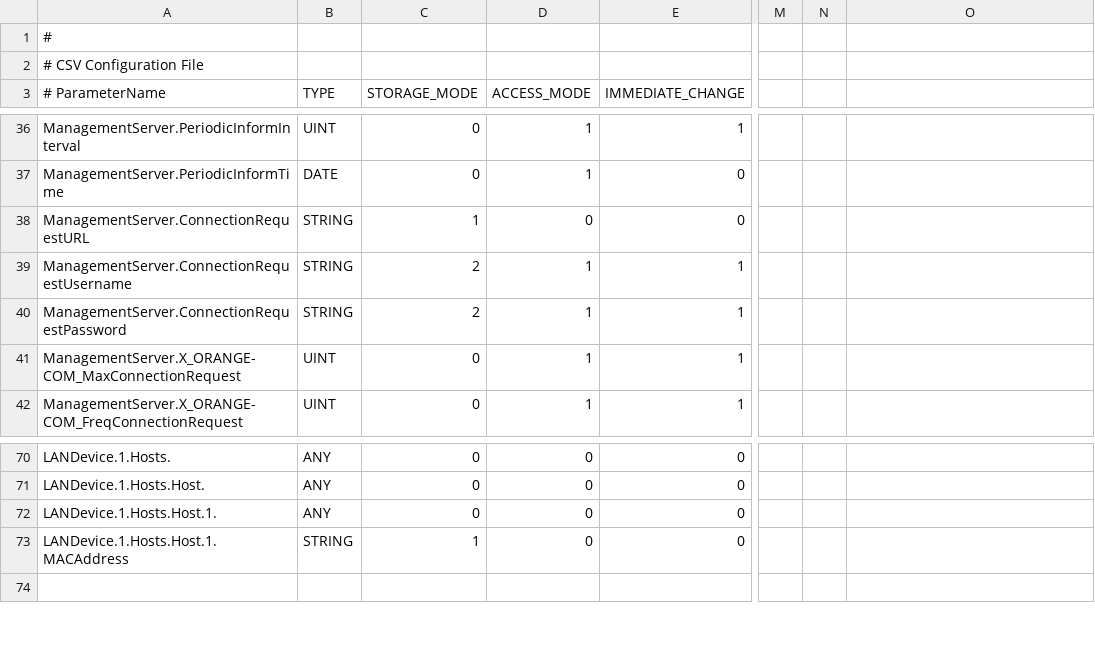
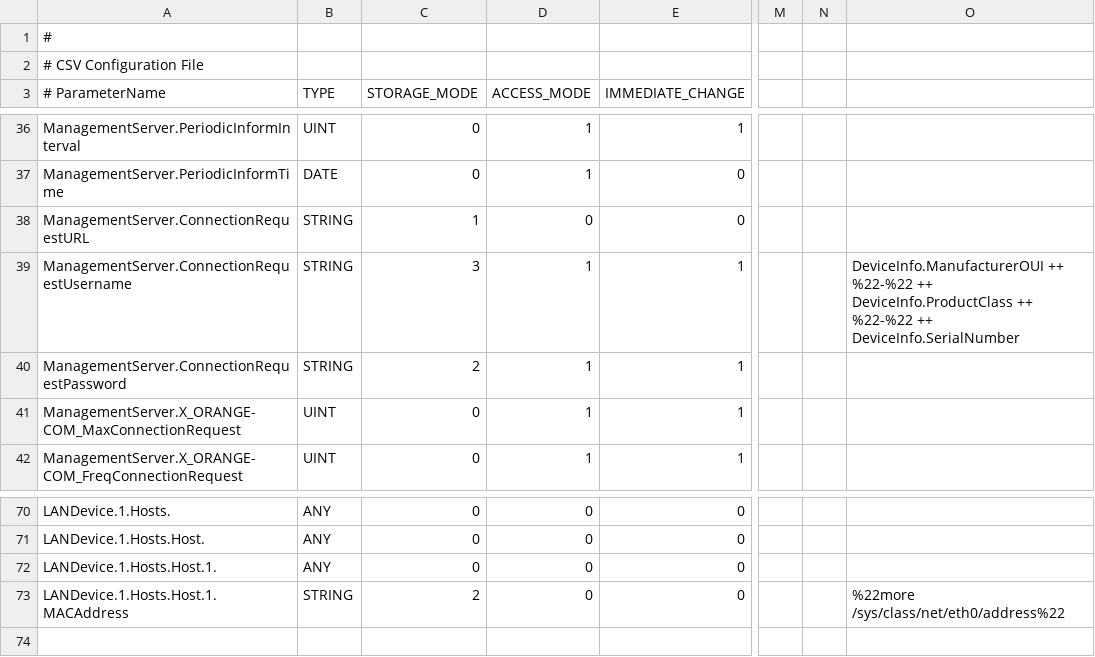
Before and after one commit to Orange-OpenSource/tr069agent, a CSV file: rsc/parameters.csv, drawn as a sheet; only a part is shown, gaps mark what is left out; the diff names each change by its address in the sheet, - before the commit and + after, or states it on an @@ line.

```diff
--- a/rsc/parameters.csv
+++ b/rsc/parameters.csv
-C39 (STORAGE_MODE): 2
+C39 (STORAGE_MODE): 3
-O39: (empty)
+O39: DeviceInfo.ManufacturerOUI ++ %22-%22 ++ DeviceInfo.ProductClass ++ %22-%22 ++ DeviceInfo.SerialNumber
-C73 (STORAGE_MODE): 1
+C73 (STORAGE_MODE): 2
-O73: (empty)
+O73: %22more /sys/class/net/eth0/address%22
```
Also changed, not shown: 2 other files.
